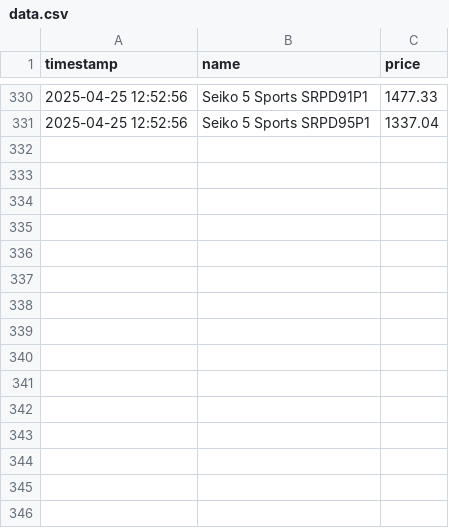
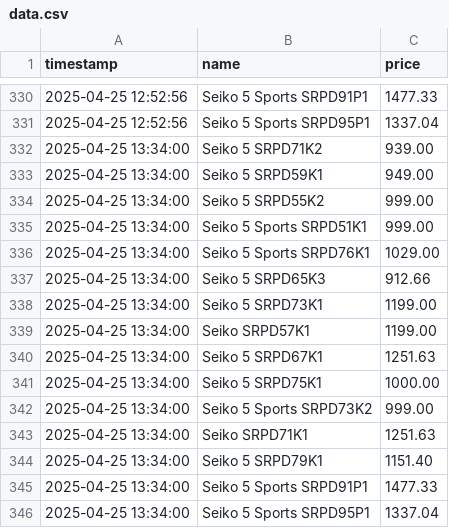
Before and after one commit to MatBylin/hunter, a CSV file: data.csv, drawn as a sheet; only a part is shown, gaps mark what is left out.

```diff
--- a/data.csv
+++ b/data.csv
@@ -331 +331,16 @@ timestamp,name,price
 2025-04-25 12:52:56,Seiko 5 Sports SRPD95P1,1337.04
+2025-04-25 13:34:00,Seiko 5 SRPD71K2,939.00
+2025-04-25 13:34:00,Seiko 5 SRPD59K1,949.00
+2025-04-25 13:34:00,Seiko 5 SRPD55K2,999.00
+2025-04-25 13:34:00,Seiko 5 Sports SRPD51K1,999.00
+2025-04-25 13:34:00,Seiko 5 Sports SRPD76K1,1029.00
+2025-04-25 13:34:00,Seiko 5 SRPD65K3,912.66
+2025-04-25 13:34:00,Seiko 5 SRPD73K1,1199.00
+2025-04-25 13:34:00,Seiko SRPD57K1,1199.00
+2025-04-25 13:34:00,Seiko 5 SRPD67K1,1251.63
+2025-04-25 13:34:00,Seiko 5 SRPD75K1,1000.00
+2025-04-25 13:34:00,Seiko 5 Sports SRPD73K2,999.00
+2025-04-25 13:34:00,Seiko SRPD71K1,1251.63
+2025-04-25 13:34:00,Seiko 5 SRPD79K1,1151.40
+2025-04-25 13:34:00,Seiko 5 Sports SRPD91P1,1477.33
+2025-04-25 13:34:00,Seiko 5 Sports SRPD95P1,1337.04
```
